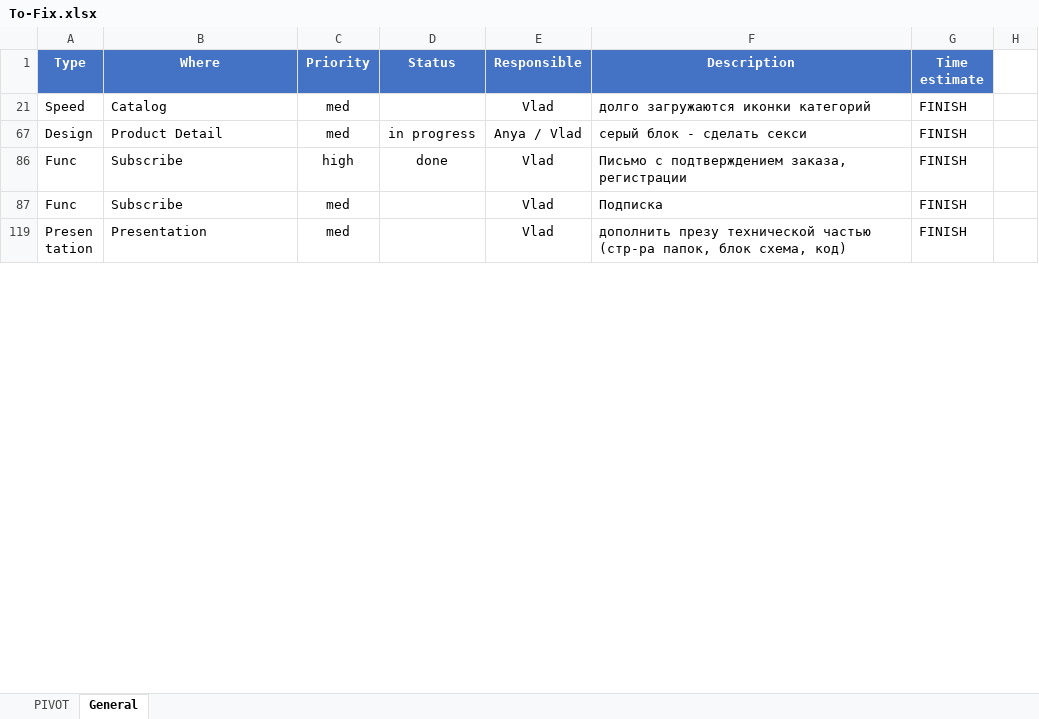
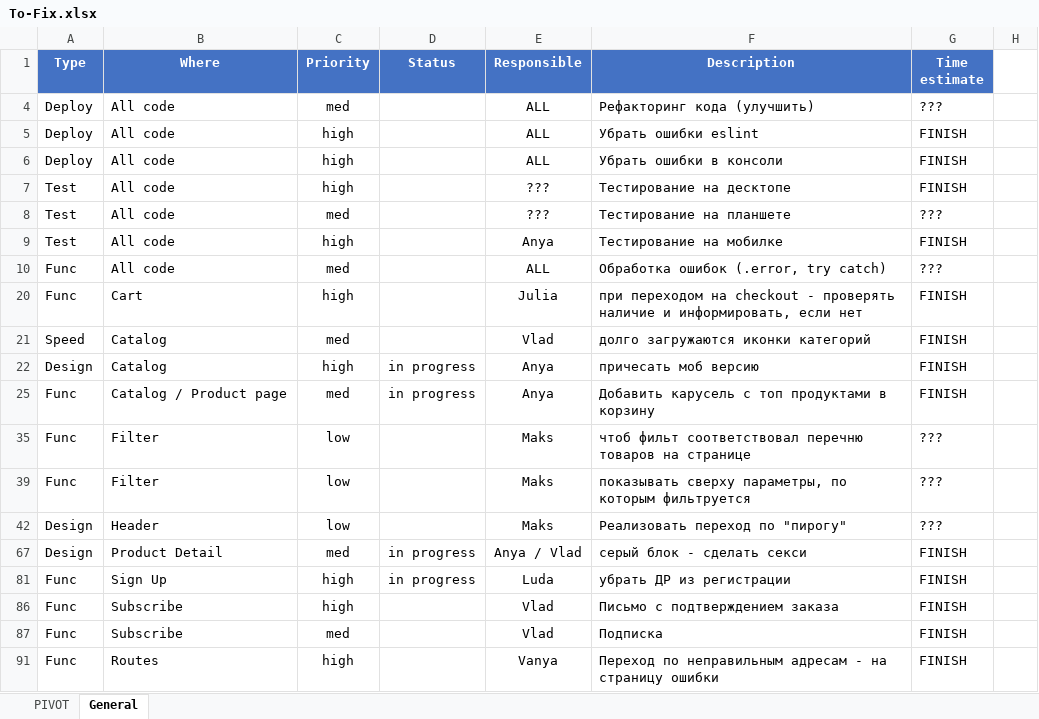
Before and after one commit to Mezherman/FEM3-FINAL-PROJECT, an Excel workbook: Temp/To-Fix.xlsx, sheet General, drawn as a sheet; only a part is shown; the shorter side is filled out with more unchanged rows; values as stored, in another font and other column widths than the file's, no borders; conditional formats not drawn; the diff covers the shown part only; the diff names each change by its address in the sheet, - before the commit and + after, or states it on an @@ line.

Commit message:
tech

```diff
--- a/Temp/To-Fix.xlsx (sheet General)
+++ b/Temp/To-Fix.xlsx (sheet General)
@@ row 4 unhidden: Deploy | All code | med |  | ALL | Рефакторинг кода (улучшить) | ??? @@
@@ row 5 unhidden: Deploy | All code | high |  | ALL | Убрать ошибки eslint | FINISH @@
@@ row 6 unhidden: Deploy | All code | high |  | ALL | Убрать ошибки в консоли | FINISH @@
@@ row 7 unhidden: Test | All code | high |  | ??? | Тестирование на десктопе | FINISH @@
@@ row 8 unhidden: Test | All code | med |  | ??? | Тестирование на планшете | ??? @@
@@ row 9 unhidden: Test | All code | high |  | Anya | Тестирование на мобилке | FINISH @@
@@ row 10 unhidden: Func | All code | med |  | ALL | Обработка ошибок (.error, try catch) | ??? @@
@@ row 20 unhidden: Func | Cart | high |  | Julia | при переходом на checkout - проверять наличие и информировать, если нет | FINISH @@
@@ row 22 unhidden: Design | Catalog | high | in progress | Anya | причесать моб версию | FINISH @@
@@ row 25 unhidden: Func | Catalog / Product page | med | in progress | Anya | Добавить карусель с топ продуктами в корзину | FINISH @@
@@ row 35 unhidden: Func | Filter | low |  | Maks | чтоб фильт соответствовал перечню товаров на странице | ??? @@
@@ row 39 unhidden: Func | Filter | low |  | Maks | показывать сверху параметры, по которым фильтруется | ??? @@
@@ row 42 unhidden: Design | Header | low |  | Maks | Реализовать переход по "пирогу" | ??? @@
@@ row 81 unhidden: Func | Sign Up | high | in progress | Luda | убрать ДР из регистрации | FINISH @@
-D86 (Status): done
+D86 (Status): (empty)
-F86 (Description): Письмо с подтверждением заказа, регистрации
+F86 (Description): Письмо с подтверждением заказа
@@ row 91 unhidden: Func | Routes | high |  | Vanya | Переход по неправильным адресам - на страницу ошибки | FINISH @@
```
Also changed, not shown: 1 added row, 2 removed rows, 28 hidden or unhidden rows and 19 edited cells elsewhere in this sheet.
